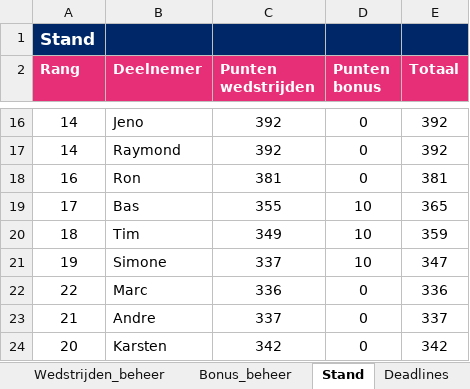
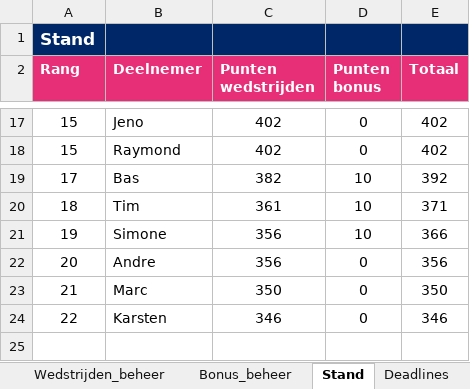
Before and after one commit to BAARLO/BINX, an Excel workbook: WK2026_poule_beheer.xlsx, sheet Stand, drawn as a sheet; only a part is shown, gaps mark what is left out; values as stored, in another font and other column widths than the file's, no borders; removed rows and columns are numbered as before the commit, all else as after; the diff covers the shown part only; the diff names each change by its address in the sheet, - before the commit and + after, or states it on an @@ line.

```diff
--- a/WK2026_poule_beheer.xlsx (sheet Stand)
+++ b/WK2026_poule_beheer.xlsx (sheet Stand)
-A17:A18 (Rang): 14
+A17:A18 (Rang): 15
-C17:C18 (Punten wedstrijden): 392
+C17:C18 (Punten wedstrijden): 402
-E17:E18 (Totaal): 392
+E17:E18 (Totaal): 402
-row 18: 16 | Ron | 381 | 0 | 381
-C19 (Punten wedstrijden): 355
+C19 (Punten wedstrijden): 382
-E19 (Totaal): 365
+E19 (Totaal): 392
-C20 (Punten wedstrijden): 349
+C20 (Punten wedstrijden): 361
-E20 (Totaal): 359
+E20 (Totaal): 371
-C21 (Punten wedstrijden): 337
+C21 (Punten wedstrijden): 356
-E21 (Totaal): 347
+E21 (Totaal): 366
-row 22: 22 | Marc | 336 | 0 | 336
-A22 (Rang): 21
+A22 (Rang): 20
-C22 (Punten wedstrijden): 337
+C22 (Punten wedstrijden): 356
-E22 (Totaal): 337
+E22 (Totaal): 356
+row 23: 21 | Marc | 350 | 0 | 350
-A24 (Rang): 20
+A24 (Rang): 22
-C24 (Punten wedstrijden): 342
+C24 (Punten wedstrijden): 346
-E24 (Totaal): 342
+E24 (Totaal): 346
```
Also changed, not shown: 7 added rows, 6 removed rows and 18 edited cells elsewhere in this sheet, sheet Wedstrijden_beheer, formulas that keep their value, hidden cells.
